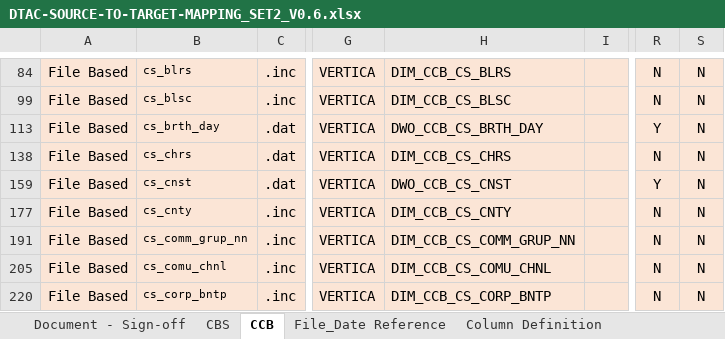
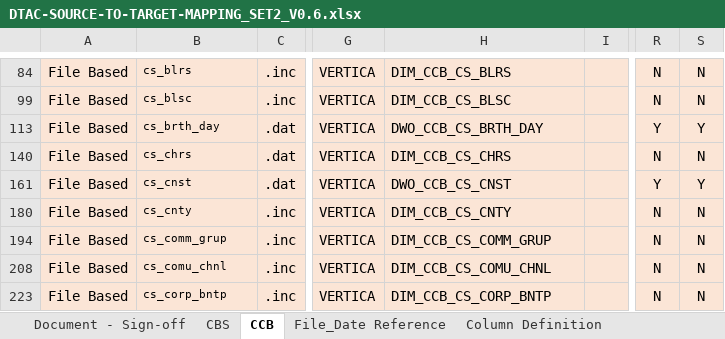
Before and after one commit to notting-hill/AEP_documents, an Excel workbook: DTAC-SOURCE-TO-TARGET-MAPPING_SET2_V0.6.xlsx, sheet CCB, drawn as a sheet; only a part is shown, gaps mark what is left out; values as stored, in another font and other column widths than the file's, no borders; addresses are those after the commit; the diff names each change by its address in the sheet, - before the commit and + after, or states it on an @@ line.

Commit message:
RE: AEP-DTAC- CCB ISD documents - Week 7 as of 23-Mar-2020 request for review
Review comments added on 1/4/2020

```diff
--- a/DTAC-SOURCE-TO-TARGET-MAPPING_SET2_V0.6.xlsx (sheet CCB)
+++ b/DTAC-SOURCE-TO-TARGET-MAPPING_SET2_V0.6.xlsx (sheet CCB)
-S113: N
+S113: Y
-S161: N
+S161: Y
-B194: cs_comm_grup_nn
+B194: cs_comm_grup
-H194: DIM_CCB_CS_COMM_GRUP_NN
+H194: DIM_CCB_CS_COMM_GRUP
```
Also changed, not shown: sheet CBS, formulas that keep their value, hidden cells, 1 other file.
